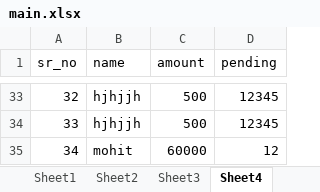
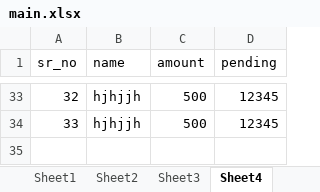
Before and after one commit to poultryprj/pyex_demo, an Excel workbook: main.xlsx, sheet Sheet4, drawn as a sheet; only a part is shown, gaps mark what is left out; values as stored, in another font and other column widths than the file's, no borders; the diff names each change by its address in the sheet, - before the commit and + after, or states it on an @@ line.

```diff
--- a/main.xlsx (sheet Sheet4)
+++ b/main.xlsx (sheet Sheet4)
-row 35: 34 | mohit | 60000 | 12
```
Also changed, not shown: 3 other files.
